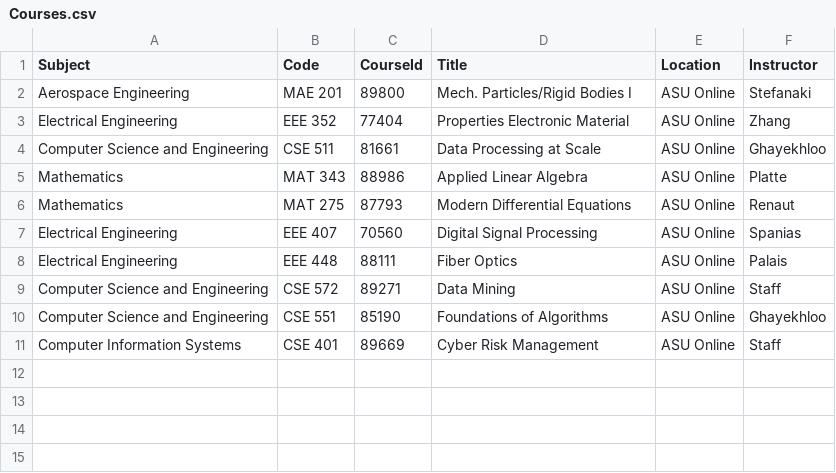
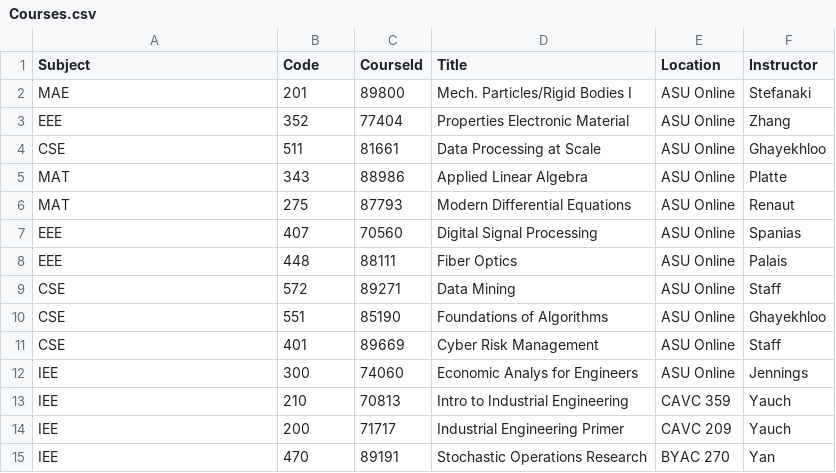
Before and after one commit to dynalar/csharp-assignments-asu, a CSV file: Assignment_7/LINQApp/LINQApp/App_Data/Courses.csv, drawn as a sheet.

```diff
--- a/Assignment_7/LINQApp/LINQApp/App_Data/Courses.csv
+++ b/Assignment_7/LINQApp/LINQApp/App_Data/Courses.csv
@@ -1,11 +1,15 @@
 Subject,Code,CourseId,Title,Location,Instructor
-"Aerospace Engineering","MAE 201",89800,"Mech. Particles/Rigid Bodies I","ASU Online","Stefanaki"
-"Electrical Engineering","EEE 352",77404,"Properties Electronic Material","ASU Online","Zhang"
-"Computer Science and Engineering","CSE 511",81661,"Data Processing at Scale","ASU Online","Ghayekhloo"
-"Mathematics","MAT 343",88986,"Applied Linear Algebra","ASU Online","Platte"
-"Mathematics","MAT 275",87793,"Modern Differential Equations","ASU Online","Renaut"
-"Electrical Engineering","EEE 407",70560,"Digital Signal Processing","ASU Online","Spanias"
-"Electrical Engineering","EEE 448",88111,"Fiber Optics","ASU Online","Palais"
-"Computer Science and Engineering","CSE 572",89271,"Data Mining","ASU Online","Staff"
-"Computer Science and Engineering","CSE 551",85190,"Foundations of Algorithms","ASU Online","Ghayekhloo"
-"Computer Information Systems","CSE 401",89669,"Cyber Risk Management","ASU Online","Staff"
+"MAE",201,89800,"Mech. Particles/Rigid Bodies I","ASU Online","Stefanaki"
+"EEE",352,77404,"Properties Electronic Material","ASU Online","Zhang"
+"CSE",511,81661,"Data Processing at Scale","ASU Online","Ghayekhloo"
+"MAT",343,88986,"Applied Linear Algebra","ASU Online","Platte"
+"MAT",275,87793,"Modern Differential Equations","ASU Online","Renaut"
+"EEE",407,70560,"Digital Signal Processing","ASU Online","Spanias"
+"EEE",448,88111,"Fiber Optics","ASU Online","Palais"
+"CSE",572,89271,"Data Mining","ASU Online","Staff"
+"CSE",551,85190,"Foundations of Algorithms","ASU Online","Ghayekhloo"
+"CSE",401,89669,"Cyber Risk Management","ASU Online","Staff"
+"IEE",300,74060,"Economic Analys for Engineers","ASU Online","Jennings"
+"IEE",210,70813,"Intro to Industrial Engineering","CAVC 359","Yauch"
+"IEE",200,71717,"Industrial Engineering Primer","CAVC 209","Yauch"
+"IEE",470,89191,"Stochastic Operations Research","BYAC 270","Yan"
```
Also changed, not shown: 2 other files.
